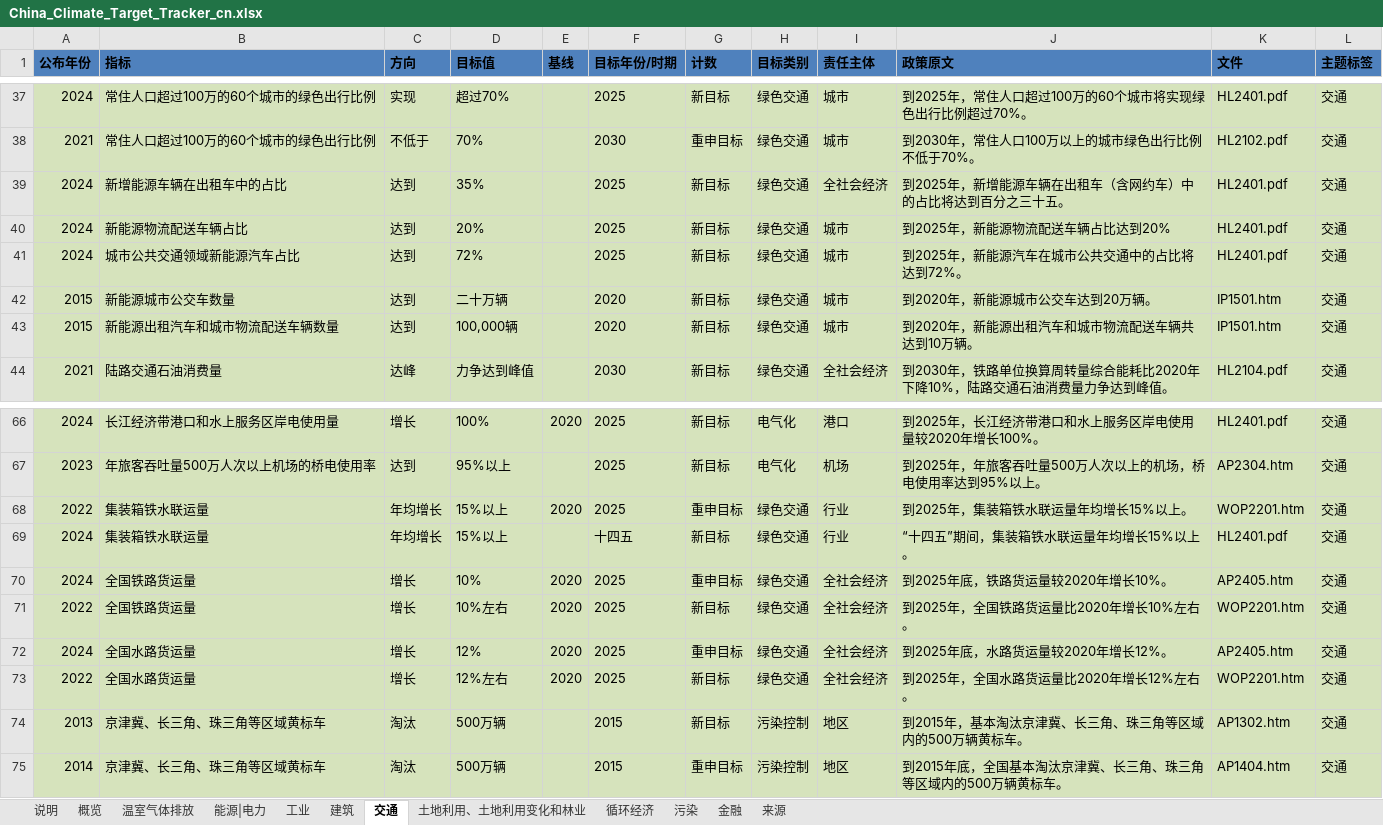
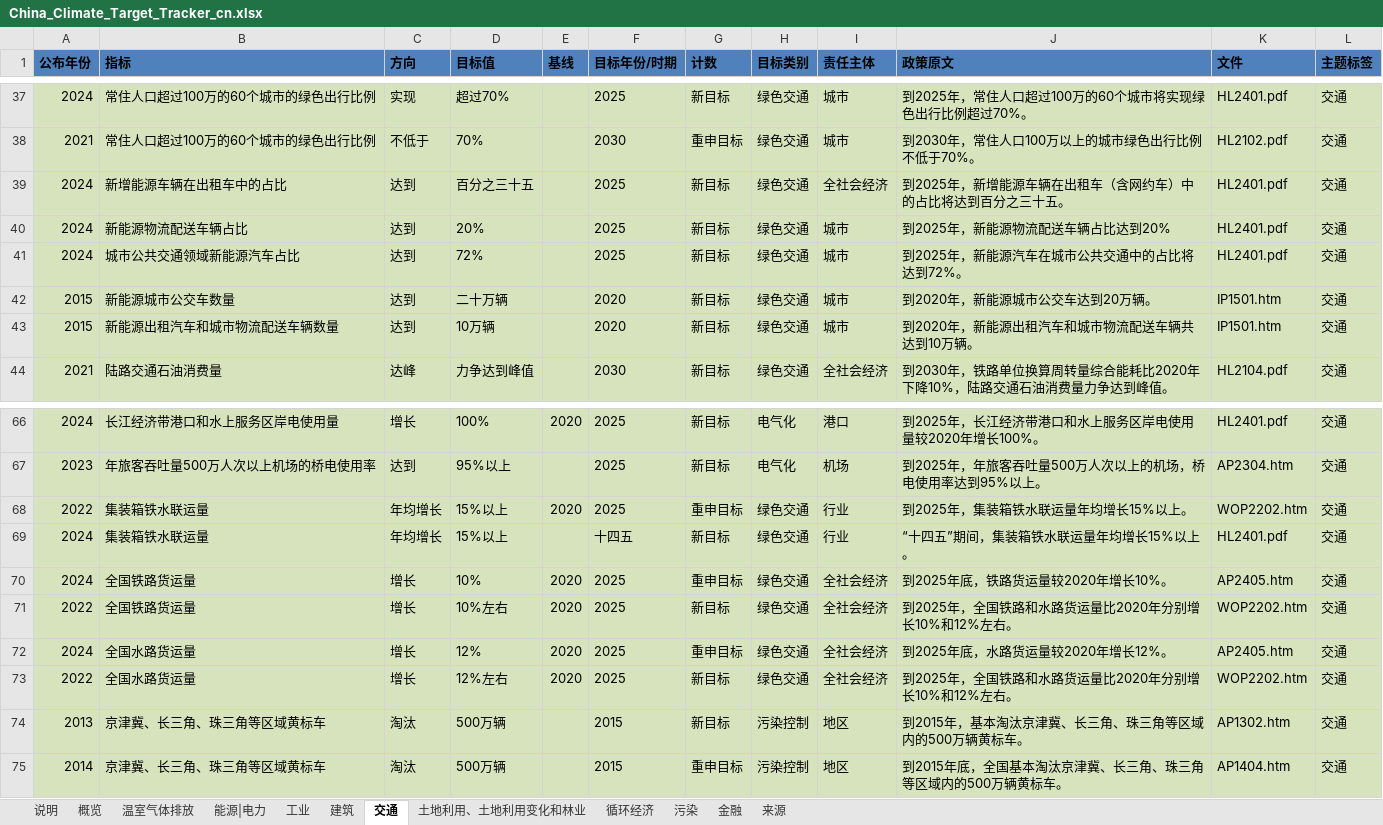
Before and after one commit to MGFPKU/target_dataset, an Excel workbook: China_Climate_Target_Tracker_cn.xlsx, sheet 交通, drawn as a sheet; only a part is shown, gaps mark what is left out; values as stored, in another font and other column widths than the file's, no borders; table styles not drawn; the diff names each change by its address in the sheet, - before the commit and + after, or states it on an @@ line.

```diff
--- a/China_Climate_Target_Tracker_cn.xlsx (sheet 交通)
+++ b/China_Climate_Target_Tracker_cn.xlsx (sheet 交通)
-D39 (目标值): 35%
+D39 (目标值): 百分之三十五
-D43 (目标值): 100,000辆
+D43 (目标值): 10万辆
-K68 (文件): WOP2201.htm
+K68 (文件): WOP2202.htm
-J71 (政策原文): 到2025年，全国铁路货运量比2020年增长10%左右。
+J71 (政策原文): 到2025年，全国铁路和水路货运量比2020年分别增长10%和12%左右。
-K71 (文件): WOP2201.htm
+K71 (文件): WOP2202.htm
-J73 (政策原文): 到2025年，全国水路货运量比2020年增长12%左右。
+J73 (政策原文): 到2025年，全国铁路和水路货运量比2020年分别增长10%和12%左右。
-K73 (文件): WOP2201.htm
+K73 (文件): WOP2202.htm
```
Also changed, not shown: sheet 来源, sheet 能源|电力, sheet 工业, sheet 土地利用、土地利用变化和林业, sheet 建筑, sheet 金融, 3 more sheets, China_Climate_Target_Tracker_en.xlsx.
